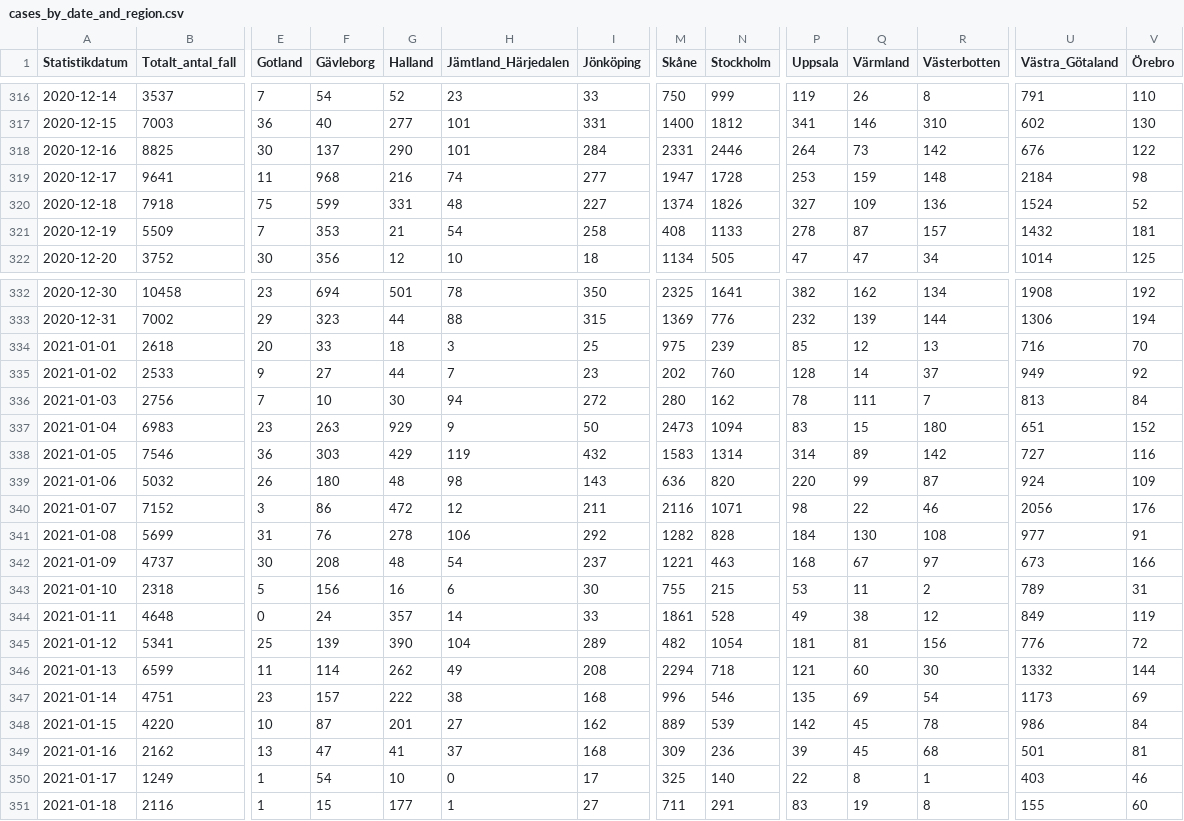
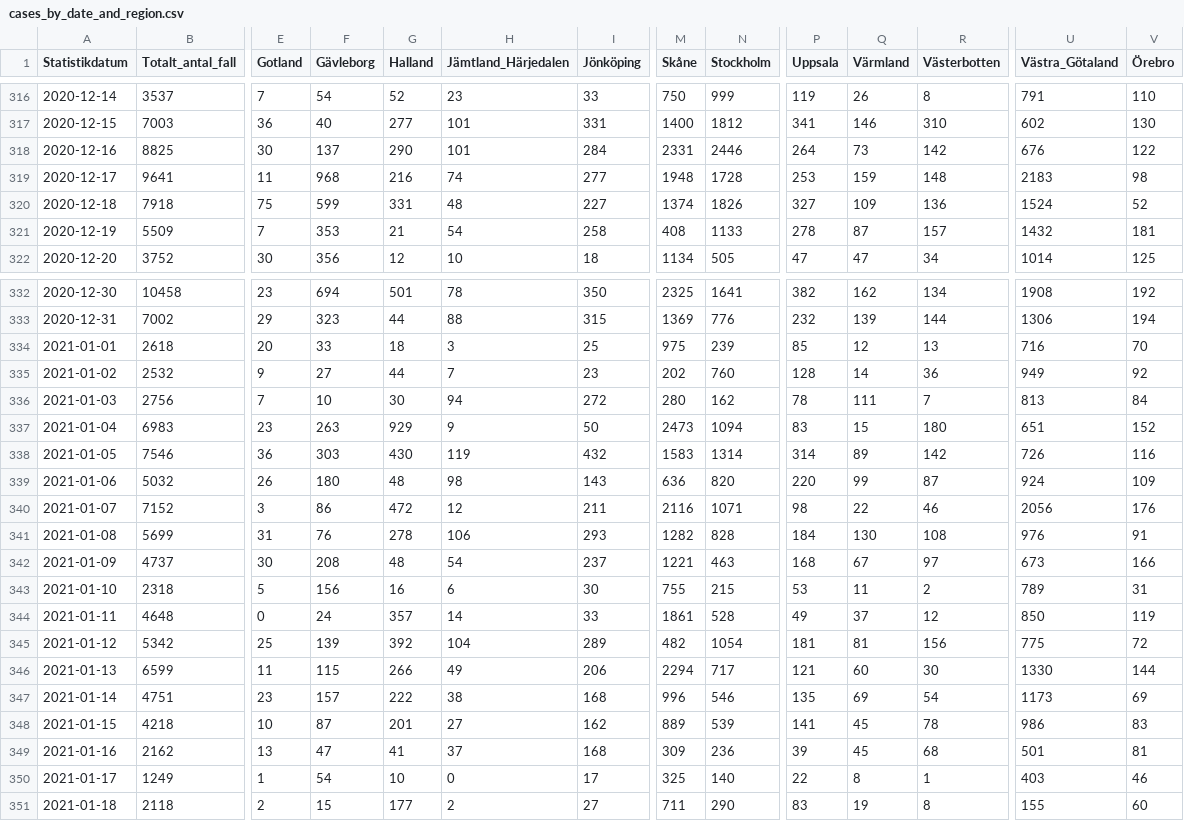
Before and after one commit to shortlisted/covid-19-sweden, a CSV file: cases_by_date_and_region.csv, drawn as a sheet; only a part is shown, gaps mark what is left out; the diff covers the shown part only; the diff names each change by its address in the sheet, - before the commit and + after, or states it on an @@ line.

Commit message:
January 21, Swedish covid-19 data

```diff
--- a/cases_by_date_and_region.csv
+++ b/cases_by_date_and_region.csv
-M319 (Skåne): 1947
+M319 (Skåne): 1948
-U319 (Västra_Götaland): 2184
+U319 (Västra_Götaland): 2183
-B335 (Totalt_antal_fall): 2533
+B335 (Totalt_antal_fall): 2532
-R335 (Västerbotten): 37
+R335 (Västerbotten): 36
-G338 (Halland): 429
+G338 (Halland): 430
-U338 (Västra_Götaland): 727
+U338 (Västra_Götaland): 726
-I341 (Jönköping): 292
+I341 (Jönköping): 293
-U341 (Västra_Götaland): 977
+U341 (Västra_Götaland): 976
-Q344 (Värmland): 38
+Q344 (Värmland): 37
-U344 (Västra_Götaland): 849
+U344 (Västra_Götaland): 850
-B345 (Totalt_antal_fall): 5341
+B345 (Totalt_antal_fall): 5342
-G345 (Halland): 390
+G345 (Halland): 392
-U345 (Västra_Götaland): 776
+U345 (Västra_Götaland): 775
-F346 (Gävleborg): 114
+F346 (Gävleborg): 115
-G346 (Halland): 262
+G346 (Halland): 266
-I346 (Jönköping): 208
+I346 (Jönköping): 206
-N346 (Stockholm): 718
+N346 (Stockholm): 717
-U346 (Västra_Götaland): 1332
+U346 (Västra_Götaland): 1330
-B348 (Totalt_antal_fall): 4220
+B348 (Totalt_antal_fall): 4218
-P348 (Uppsala): 142
+P348 (Uppsala): 141
-V348 (Örebro): 84
+V348 (Örebro): 83
-B351 (Totalt_antal_fall): 2116
+B351 (Totalt_antal_fall): 2118
-E351 (Gotland): 1
+E351 (Gotland): 2
-H351 (Jämtland_Härjedalen): 1
+H351 (Jämtland_Härjedalen): 2
-N351 (Stockholm): 291
+N351 (Stockholm): 290
```
Also changed, not shown: 1 added row and 16 edited cells elsewhere in this file, ICU_by_date.csv, deaths_by_date.csv, 3 other files.
